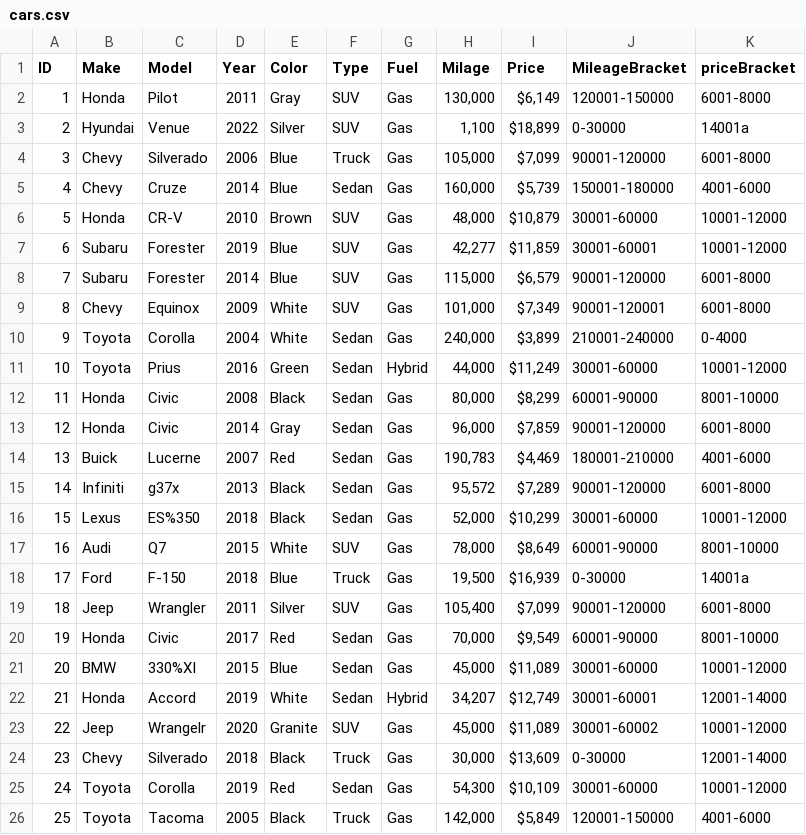
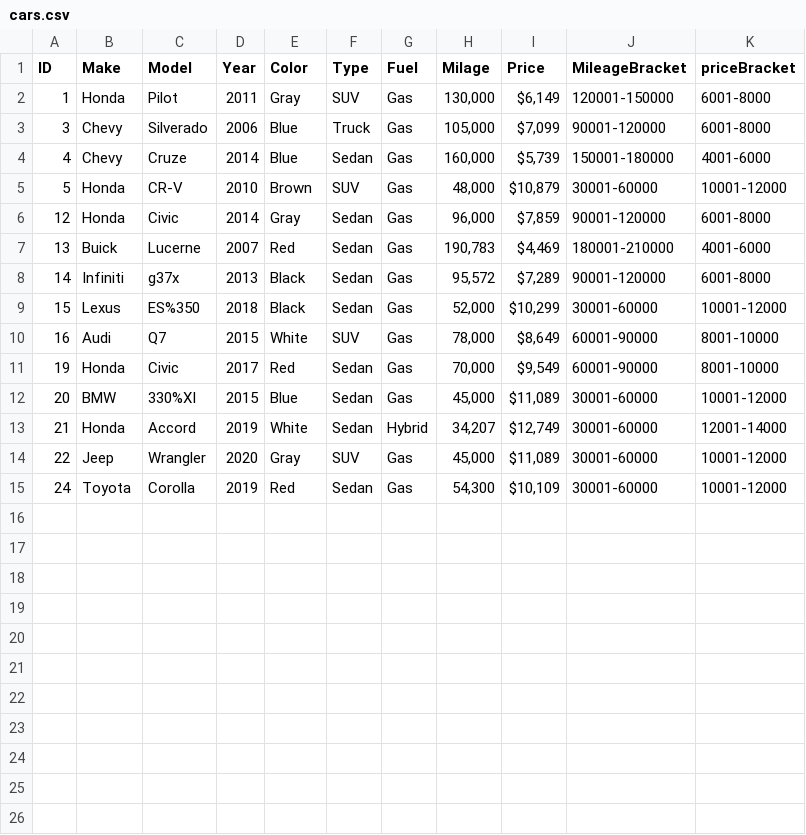
Before and after one commit to William-Meyer/BPA22-23, a CSV file: Site/scripts/python/cars.csv, drawn as a sheet; removed rows and columns are numbered as before the commit, all else as after; the diff names each change by its address in the sheet, - before the commit and + after, or states it on an @@ line.

```diff
--- a/Site/scripts/python/cars.csv
+++ b/Site/scripts/python/cars.csv
-row 3: 2 | Hyundai | Venue | 2022 | Silver | SUV | Gas | 1,100 | $18,899 | 0-30000 | 14001a
-row 7: 6 | Subaru | Forester | 2019 | Blue | SUV | Gas | 42,277 | $11,859 | 30001-60001 | 10001-12000
-row 8: 7 | Subaru | Forester | 2014 | Blue | SUV | Gas | 115,000 | $6,579 | 90001-120000 | 6001-8000
-row 9: 8 | Chevy | Equinox | 2009 | White | SUV | Gas | 101,000 | $7,349 | 90001-120001 | 6001-8000
-row 10: 9 | Toyota | Corolla | 2004 | White | Sedan | Gas | 240,000 | $3,899 | 210001-240000 | 0-4000
-row 11: 10 | Toyota | Prius | 2016 | Green | Sedan | Hybrid | 44,000 | $11,249 | 30001-60000 | 10001-12000
-row 12: 11 | Honda | Civic | 2008 | Black | Sedan | Gas | 80,000 | $8,299 | 60001-90000 | 8001-10000
-row 18: 17 | Ford | F-150 | 2018 | Blue | Truck | Gas | 19,500 | $16,939 | 0-30000 | 14001a
-row 19: 18 | Jeep | Wrangler | 2011 | Silver | SUV | Gas | 105,400 | $7,099 | 90001-120000 | 6001-8000
-J13 (MileageBracket): 30001-60001
+J13 (MileageBracket): 30001-60000
-C14 (Model): Wrangelr
+C14 (Model): Wrangler
-E14 (Color): Granite
+E14 (Color): Gray
-J14 (MileageBracket): 30001-60002
+J14 (MileageBracket): 30001-60000
-row 24: 23 | Chevy | Silverado | 2018 | Black | Truck | Gas | 30,000 | $13,609 | 0-30000 | 12001-14000
-row 26: 25 | Toyota | Tacoma | 2005 | Black | Truck | Gas | 142,000 | $5,849 | 120001-150000 | 4001-6000
```
Also changed, not shown: 44 other files.
